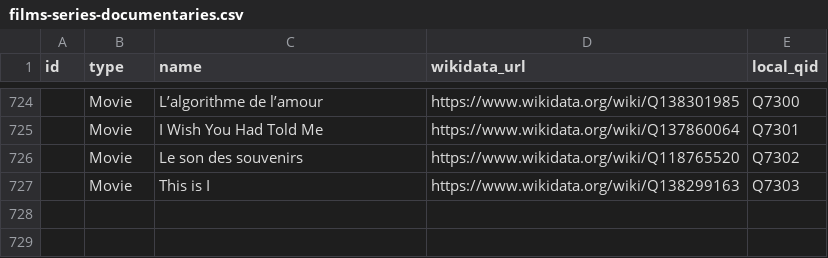
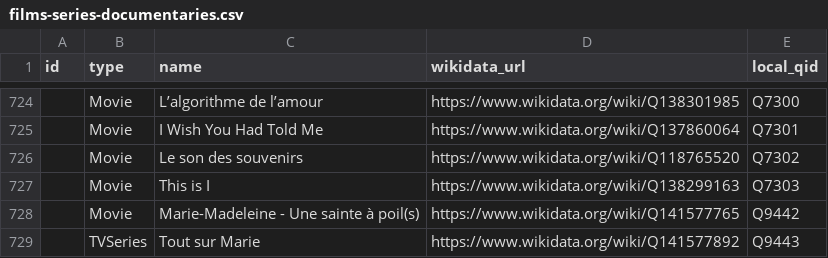
Before and after one commit to johnsamuelwrites/johnsamuelwrites.github.io, a CSV file: data/content-updates/films-series-documentaries.csv, drawn as a sheet; only a part is shown, gaps mark what is left out.

Commit message:
Update documentaries watched

```diff
--- a/data/content-updates/films-series-documentaries.csv
+++ b/data/content-updates/films-series-documentaries.csv
@@ -729 +729,3 @@ id,type,name,wikidata_url,local_qid
 ,Movie,This is I,https://www.wikidata.org/wiki/Q138299163,Q7303
+,Movie,Marie-Madeleine - Une sainte à poil(s),https://www.wikidata.org/wiki/Q141577765,Q9442
+,TVSeries,Tout sur Marie,https://www.wikidata.org/wiki/Q141577892,Q9443
```
Also changed, not shown: 10 other files.
